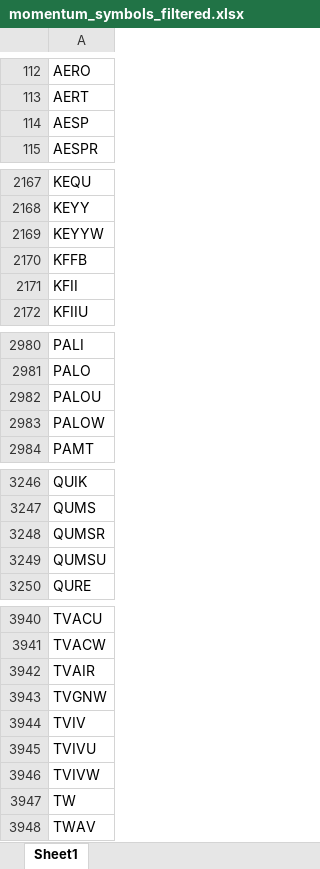
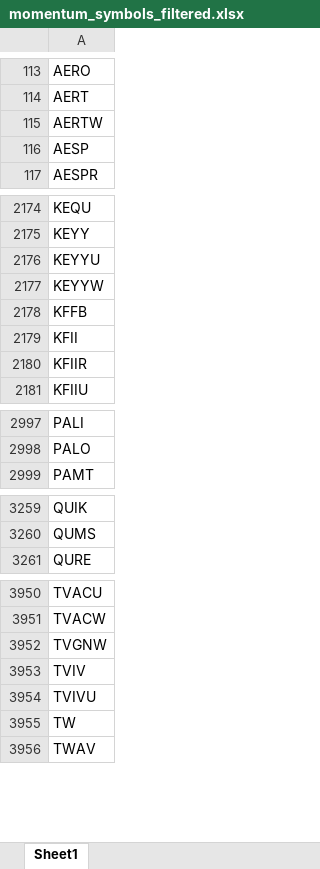
Before and after one commit to Kira11-ja/macd-scanner, an Excel workbook: results/momentum_symbols_filtered.xlsx, sheet Sheet1, drawn as a sheet; only a part is shown, gaps mark what is left out; values as stored, in another font and other column widths than the file's, no borders; removed rows and columns are numbered as before the commit, all else as after; the diff covers the shown part only; the diff names each change by its address in the sheet, - before the commit and + after, or states it on an @@ line.

```diff
--- a/results/momentum_symbols_filtered.xlsx (sheet Sheet1)
+++ b/results/momentum_symbols_filtered.xlsx (sheet Sheet1)
+row 115: AERTW
+row 2176: KEYYU
+row 2180: KFIIR
-row 2982: PALOU
-row 2983: PALOW
-row 3248: QUMSR
-row 3249: QUMSU
-row 3942: TVAIR
-row 3946: TVIVW
```
Also changed, not shown: 47 added rows, 33 removed rows and 5 edited cells elsewhere in this sheet, results/momentum_symbols_raw.xlsx, 5 other files.
